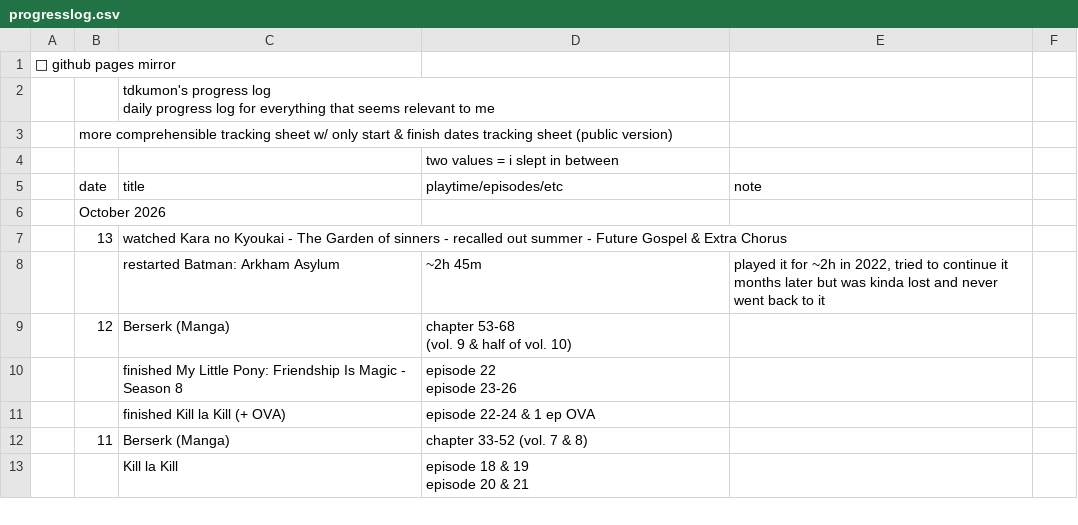
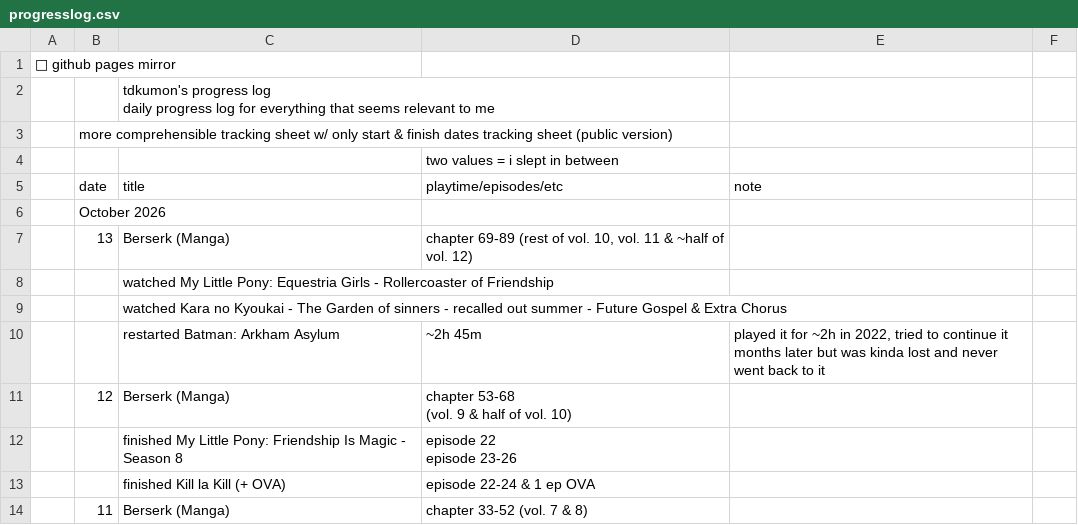
Before and after one commit to tdkumon/google-sheets-mirror, a CSV file: progresslog.csv, drawn as a sheet; only a part is shown; the shorter side is filled out with more unchanged rows; removed rows and columns are numbered as before the commit, all else as after; the diff names each change by its address in the sheet, - before the commit and + after, or states it on an @@ line.

```diff
--- a/progresslog.csv
+++ b/progresslog.csv
-row 7:  | 13 | watched Kara no Kyoukai - The Garden of sinners - recalled out summer - Future Gospel & Extra Chorus
+row 7:  | 13 | Berserk (Manga) | chapter 69-89 (rest of vol. 10, vol. 11 & ~half of vol. 12)
+row 8:  |  | watched My Little Pony: Equestria Girls - Rollercoaster of Friendship
+row 9:  |  | watched Kara no Kyoukai - The Garden of sinners - recalled out summer - Future Gospel & Extra Chorus
```
Also changed, not shown: 1 other file.
